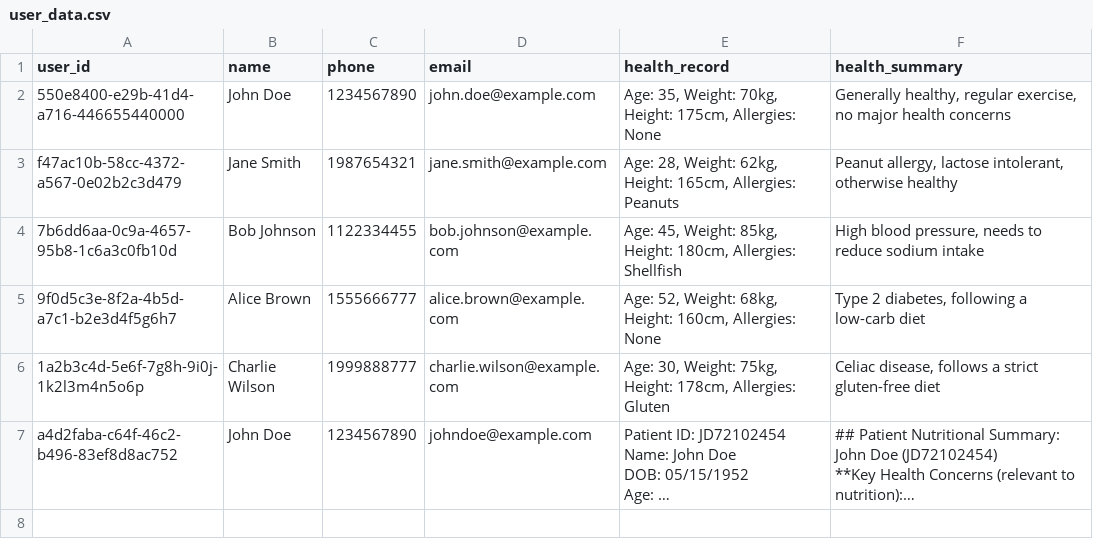
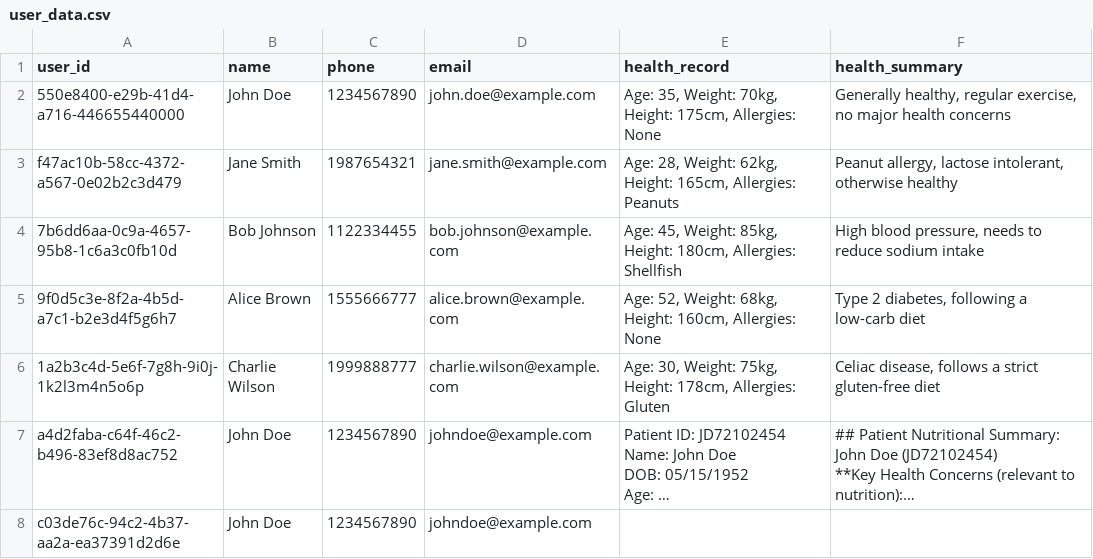
Before and after one commit to Saundaryat/Yume, a CSV file: data/user_data.csv, drawn as a sheet; long unchanged cells end in …; the diff names each change by its address in the sheet, - before the commit and + after, or states it on an @@ line.

```diff
--- a/data/user_data.csv
+++ b/data/user_data.csv
+row 8: c03de76c-94c2-4b37-aa2a-ea37391d2d6e | John Doe | 1234567890 | johndoe@example.com
```
Also changed, not shown: 6 other files.
